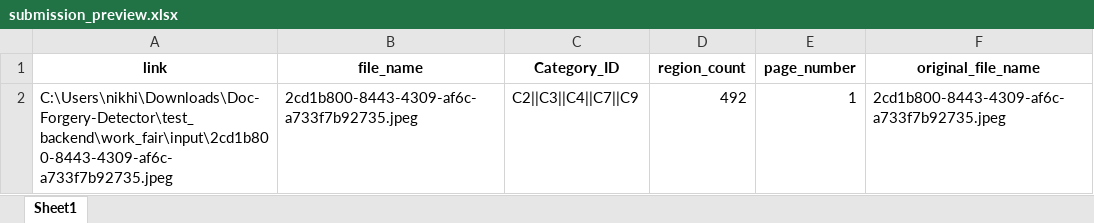
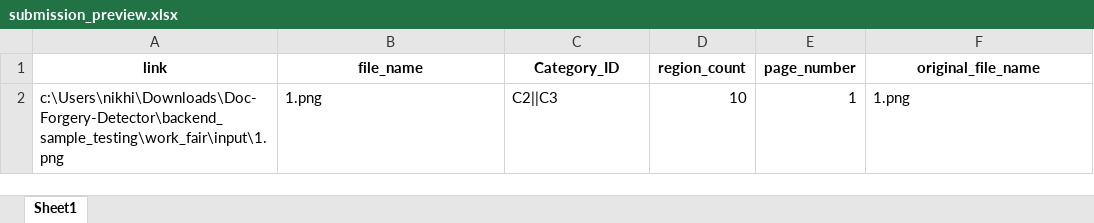
Before and after one commit to tanuh-bcd/Forgensic-v1, an Excel workbook: backend_sample_testing/work_fair/output/submission_preview.xlsx, sheet Sheet1, drawn as a sheet; values as stored, in another font and other column widths than the file's, no borders; removed rows and columns are numbered as before the commit, all else as after; the diff names each change by its address in the sheet, - before the commit and + after, or states it on an @@ line.

Commit message:
Sample Testing targetting high NPV config

```diff
--- a/backend_sample_testing/work_fair/output/submission_preview.xlsx (sheet Sheet1)
+++ b/backend_sample_testing/work_fair/output/submission_preview.xlsx (sheet Sheet1)
-row 2: C:\Users\nikhi\Downloads\Doc-Forgery-Detector\test_backend\work_fair\input\2cd1b800-8443-4309-af6c-a733f7b92735.jpeg | 2cd1b800-8443-4309-af6c-a733f7b92735.jpeg | C2||C3||C4||C7||C9 | 492 | 1 | 2cd1b800-8443-4309-af6c-a733f7b92735.jpeg
+row 2: c:\Users\nikhi\Downloads\Doc-Forgery-Detector\backend_sample_testing\work_fair\input\1.png | 1.png | C2||C3 | 10 | 1 | 1.png
```
Also changed, not shown: 51 other files.
